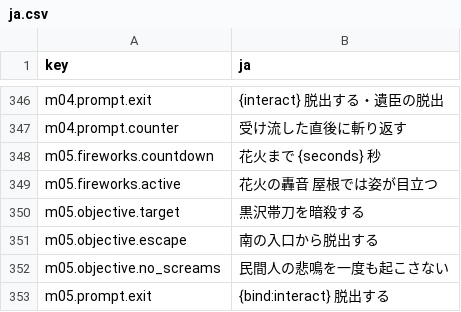
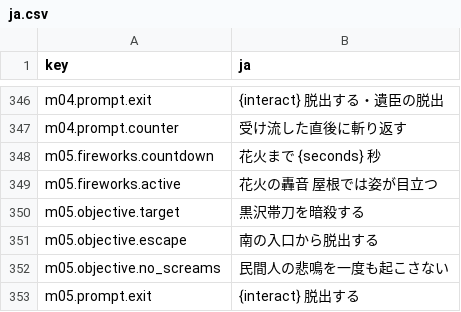
Before and after one commit to Saber5656/divine-punishment, a CSV file: data/text/ja.csv, drawn as a sheet; only a part is shown, gaps mark what is left out.

Commit message:
fix(m05): resolve the escape prompt input binding

```diff
--- a/data/text/ja.csv
+++ b/data/text/ja.csv
@@ -372,2 +372,2 @@ m05.objective.escape,南の入口から脱出する
 m05.objective.no_screams,民間人の悲鳴を一度も起こさない
-m05.prompt.exit,{bind:interact} 脱出する
+m05.prompt.exit,{interact} 脱出する
```
